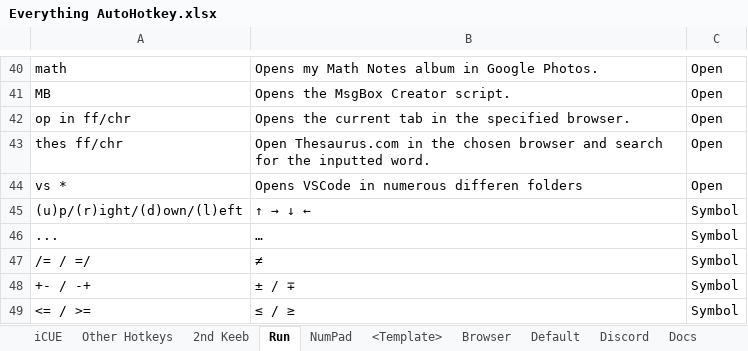
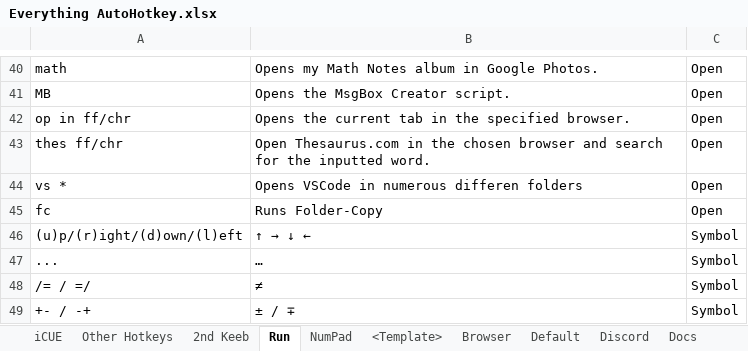
Before and after one commit to ellman12/AutoHotkey, an Excel workbook: Everything AutoHotkey.xlsx, sheet Run, drawn as a sheet; only a part is shown, gaps mark what is left out; the shorter side is filled out with more unchanged rows; values as stored, in another font and other column widths than the file's, no borders; table styles not drawn; the diff names each change by its address in the sheet, - before the commit and + after, or states it on an @@ line.

```diff
--- a/Everything AutoHotkey.xlsx (sheet Run)
+++ b/Everything AutoHotkey.xlsx (sheet Run)
+row 45: fc | Runs Folder-Copy | Open
```
Also changed, not shown: 1 other file.
